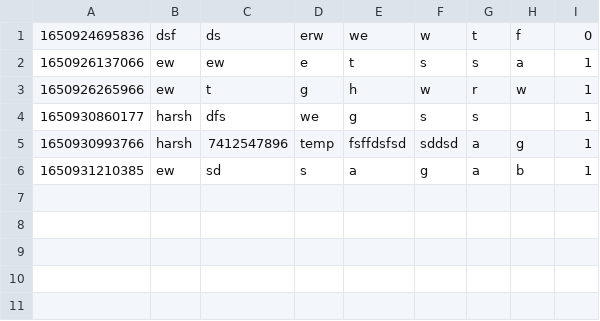
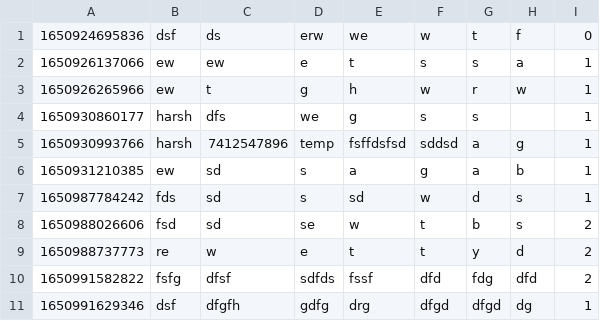
Before and after one commit to harshmetkel24/IT215-project, a CSV file: courier_info.csv, drawn as a sheet; the diff names each change by its address in the sheet, - before the commit and + after, or states it on an @@ line.

```diff
--- a/courier_info.csv
+++ b/courier_info.csv
+row 7: 1650987784242 | fds | sd | s | sd | w | d | s | 1
+row 8: 1650988026606 | fsd | sd | se | w | t | b | s | 2
+row 9: 1650988737773 | re | w | e | t | t | y | d | 2
+row 10: 1650991582822 | fsfg | dfsf | sdfds | fssf | dfd | fdg | dfd | 2
+row 11: 1650991629346 | dsf | dfgfh | gdfg | drg | dfgd | dfgd | dg | 1
```
Also changed, not shown: 10 other files.
